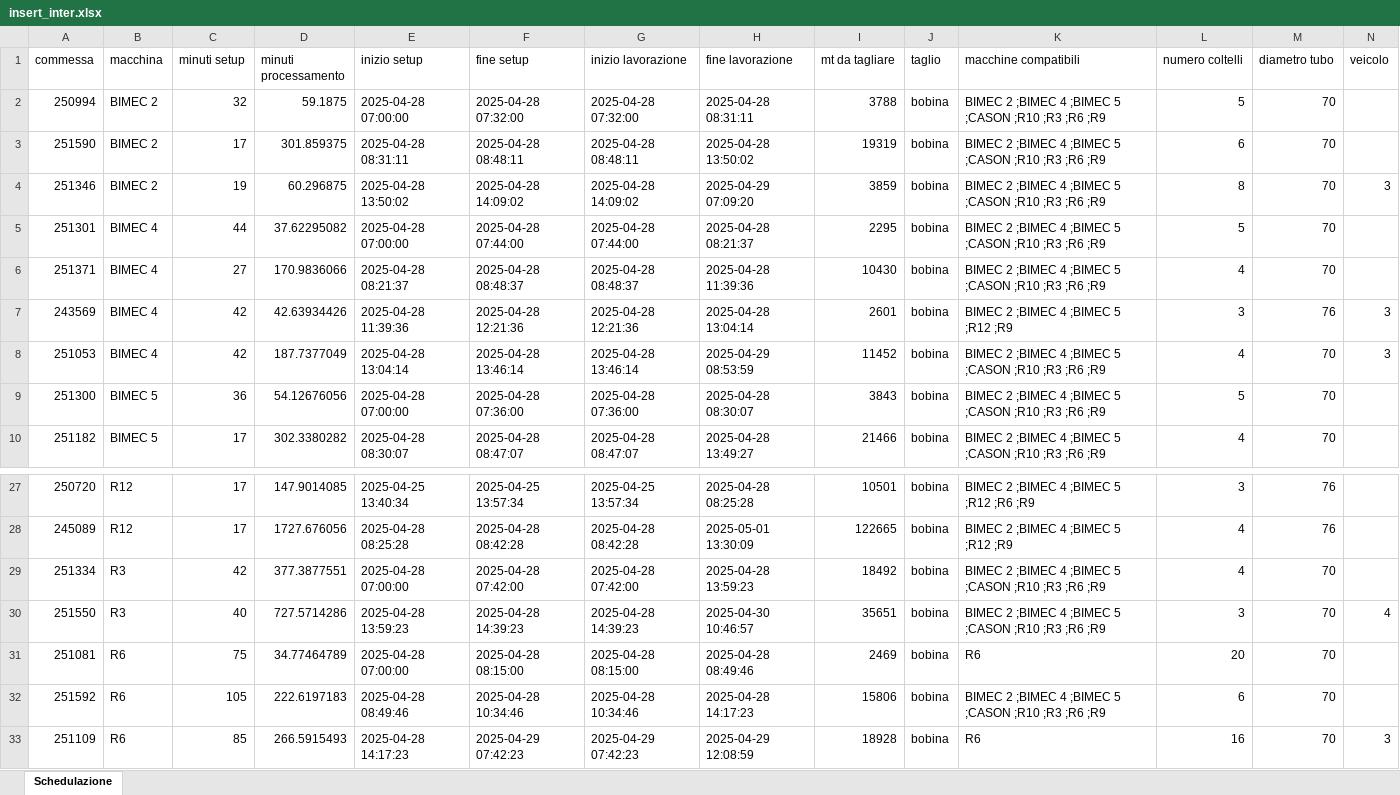
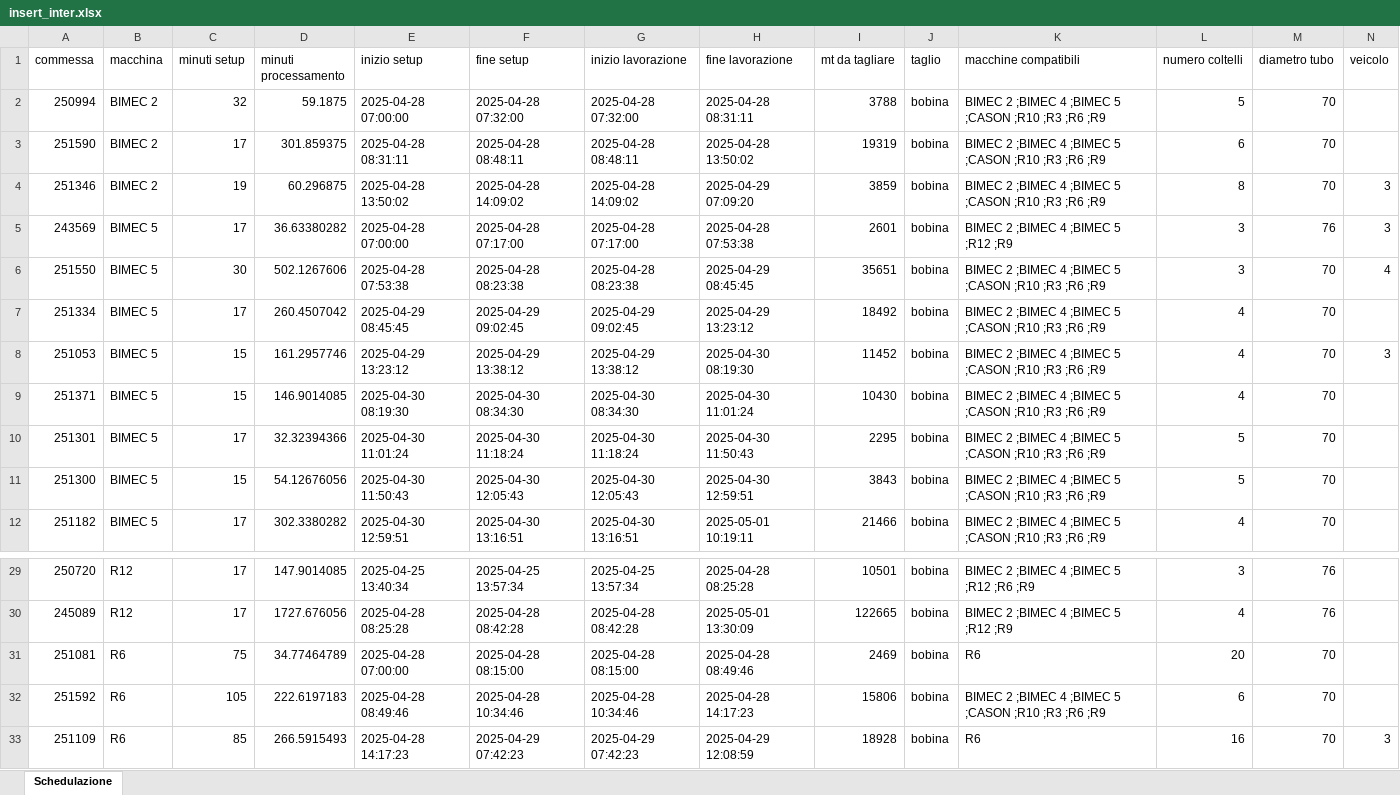
Before and after one commit to Baszonpedis/progettoIS, an Excel workbook: PS-VRP/OUTPUT_TEST/insert_inter.xlsx, sheet Schedulazione, drawn as a sheet; only a part is shown, gaps mark what is left out; values as stored, in another font and other column widths than the file's, no borders; removed rows and columns are numbered as before the commit, all else as after; the diff covers the shown part only; the diff names each change by its address in the sheet, - before the commit and + after, or states it on an @@ line.

```diff
--- a/PS-VRP/OUTPUT_TEST/insert_inter.xlsx (sheet Schedulazione)
+++ b/PS-VRP/OUTPUT_TEST/insert_inter.xlsx (sheet Schedulazione)
-row 5: 251301 | BIMEC 4 | 44 | 37.62295082 | 2025-04-28 07:00:00 | 2025-04-28 07:44:00 | 2025-04-28 07:44:00 | 2025-04-28 08:21:37 | 2295 | bobina | BIMEC 2 ;BIMEC 4 ;BIMEC 5 ;CASON ;R10 ;R3 ;R6 ;R9 | 5 | 70
-row 6: 251371 | BIMEC 4 | 27 | 170.9836066 | 2025-04-28 08:21:37 | 2025-04-28 08:48:37 | 2025-04-28 08:48:37 | 2025-04-28 11:39:36 | 10430 | bobina | BIMEC 2 ;BIMEC 4 ;BIMEC 5 ;CASON ;R10 ;R3 ;R6 ;R9 | 4 | 70
-B5 (macchina): BIMEC 4
+B5 (macchina): BIMEC 5
-C5 (minuti setup): 42
+C5 (minuti setup): 17
-D5 (minuti processamento): 42.63934426
+D5 (minuti processamento): 36.63380282
-E5 (inizio setup): 2025-04-28 11:39:36
+E5 (inizio setup): 2025-04-28 07:00:00
-F5 (fine setup): 2025-04-28 12:21:36
+F5 (fine setup): 2025-04-28 07:17:00
-G5 (inizio lavorazione): 2025-04-28 12:21:36
+G5 (inizio lavorazione): 2025-04-28 07:17:00
-H5 (fine lavorazione): 2025-04-28 13:04:14
+H5 (fine lavorazione): 2025-04-28 07:53:38
+row 6: 251550 | BIMEC 5 | 30 | 502.1267606 | 2025-04-28 07:53:38 | 2025-04-28 08:23:38 | 2025-04-28 08:23:38 | 2025-04-29 08:45:45 | 35651 | bobina | BIMEC 2 ;BIMEC 4 ;BIMEC 5 ;CASON ;R10 ;R3 ;R6 ;R9 | 3 | 70 | 4
+row 7: 251334 | BIMEC 5 | 17 | 260.4507042 | 2025-04-29 08:45:45 | 2025-04-29 09:02:45 | 2025-04-29 09:02:45 | 2025-04-29 13:23:12 | 18492 | bobina | BIMEC 2 ;BIMEC 4 ;BIMEC 5 ;CASON ;R10 ;R3 ;R6 ;R9 | 4 | 70
-B8 (macchina): BIMEC 4
+B8 (macchina): BIMEC 5
-C8 (minuti setup): 42
+C8 (minuti setup): 15
-D8 (minuti processamento): 187.7377049
+D8 (minuti processamento): 161.2957746
-E8 (inizio setup): 2025-04-28 13:04:14
+E8 (inizio setup): 2025-04-29 13:23:12
-F8 (fine setup): 2025-04-28 13:46:14
+F8 (fine setup): 2025-04-29 13:38:12
-G8 (inizio lavorazione): 2025-04-28 13:46:14
+G8 (inizio lavorazione): 2025-04-29 13:38:12
-H8 (fine lavorazione): 2025-04-29 08:53:59
+H8 (fine lavorazione): 2025-04-30 08:19:30
+row 9: 251371 | BIMEC 5 | 15 | 146.9014085 | 2025-04-30 08:19:30 | 2025-04-30 08:34:30 | 2025-04-30 08:34:30 | 2025-04-30 11:01:24 | 10430 | bobina | BIMEC 2 ;BIMEC 4 ;BIMEC 5 ;CASON ;R10 ;R3 ;R6 ;R9 | 4 | 70
+row 10: 251301 | BIMEC 5 | 17 | 32.32394366 | 2025-04-30 11:01:24 | 2025-04-30 11:18:24 | 2025-04-30 11:18:24 | 2025-04-30 11:50:43 | 2295 | bobina | BIMEC 2 ;BIMEC 4 ;BIMEC 5 ;CASON ;R10 ;R3 ;R6 ;R9 | 5 | 70
-C11 (minuti setup): 36
+C11 (minuti setup): 15
-E11 (inizio setup): 2025-04-28 07:00:00
+E11 (inizio setup): 2025-04-30 11:50:43
-F11 (fine setup): 2025-04-28 07:36:00
+F11 (fine setup): 2025-04-30 12:05:43
-G11 (inizio lavorazione): 2025-04-28 07:36:00
+G11 (inizio lavorazione): 2025-04-30 12:05:43
-H11 (fine lavorazione): 2025-04-28 08:30:07
+H11 (fine lavorazione): 2025-04-30 12:59:51
-E12 (inizio setup): 2025-04-28 08:30:07
+E12 (inizio setup): 2025-04-30 12:59:51
-F12 (fine setup): 2025-04-28 08:47:07
+F12 (fine setup): 2025-04-30 13:16:51
-G12 (inizio lavorazione): 2025-04-28 08:47:07
+G12 (inizio lavorazione): 2025-04-30 13:16:51
-H12 (fine lavorazione): 2025-04-28 13:49:27
+H12 (fine lavorazione): 2025-05-01 10:19:11
-row 29: 251334 | R3 | 42 | 377.3877551 | 2025-04-28 07:00:00 | 2025-04-28 07:42:00 | 2025-04-28 07:42:00 | 2025-04-28 13:59:23 | 18492 | bobina | BIMEC 2 ;BIMEC 4 ;BIMEC 5 ;CASON ;R10 ;R3 ;R6 ;R9 | 4 | 70
-row 30: 251550 | R3 | 40 | 727.5714286 | 2025-04-28 13:59:23 | 2025-04-28 14:39:23 | 2025-04-28 14:39:23 | 2025-04-30 10:46:57 | 35651 | bobina | BIMEC 2 ;BIMEC 4 ;BIMEC 5 ;CASON ;R10 ;R3 ;R6 ;R9 | 3 | 70 | 4
```
Also changed, not shown: 1 added row, 1 removed row and 12 edited cells elsewhere in this sheet, PS-VRP/Dati_output/error_read_file.xlsx, PS-VRP/OUTPUT_TEST/euristico_costruttivo.xlsx, 15 other files.
